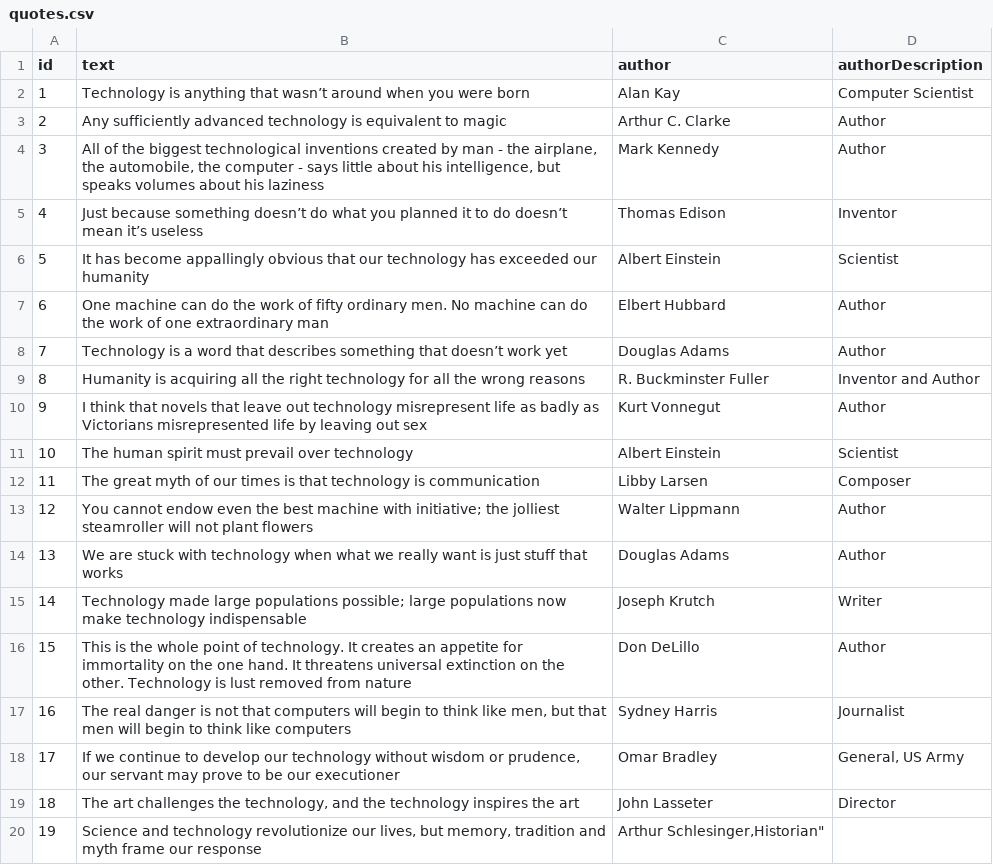
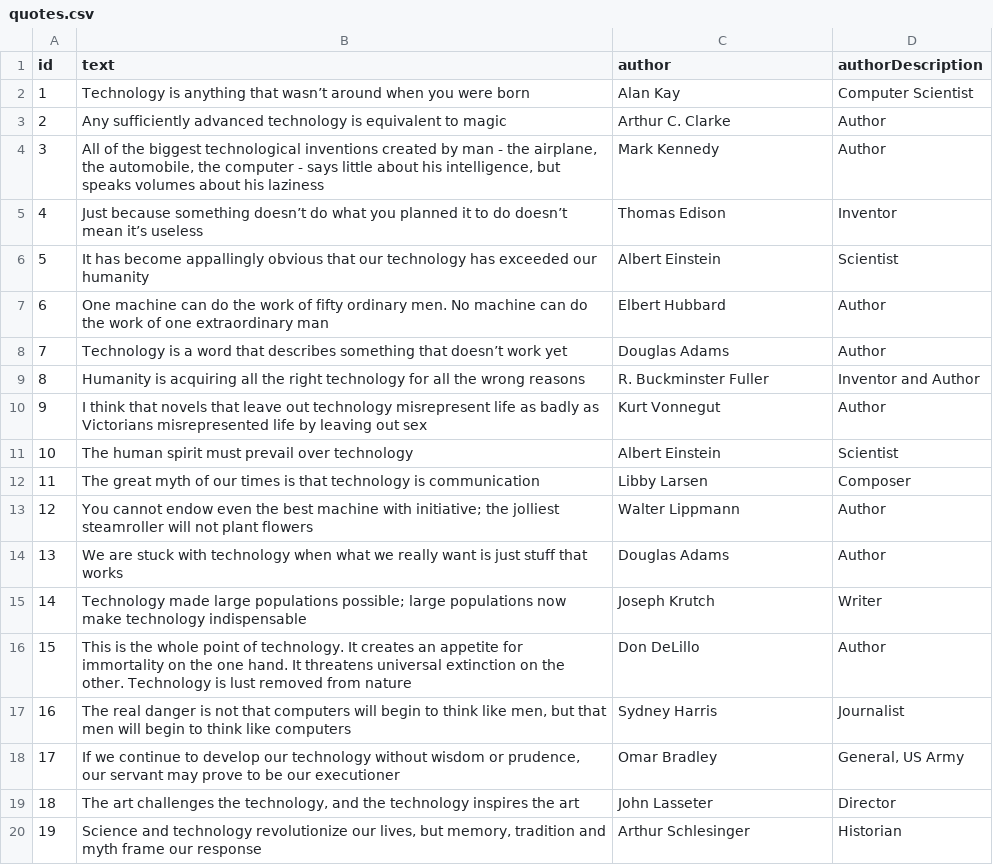
Before and after one commit to FullStackBulletin/tech-quote-of-the-week, a CSV file: quotes.csv, drawn as a sheet.

Commit message:
Update quotes.csv

```diff
--- a/quotes.csv
+++ b/quotes.csv
@@ -19,2 +19,2 @@ id,text,author,authorDescription
 18,"The art challenges the technology, and the technology inspires the art","John Lasseter","Director"
-19,"Science and technology revolutionize our lives, but memory, tradition and myth frame our response","Arthur Schlesinger,"Historian"
+19,"Science and technology revolutionize our lives, but memory, tradition and myth frame our response","Arthur Schlesinger","Historian"
```
